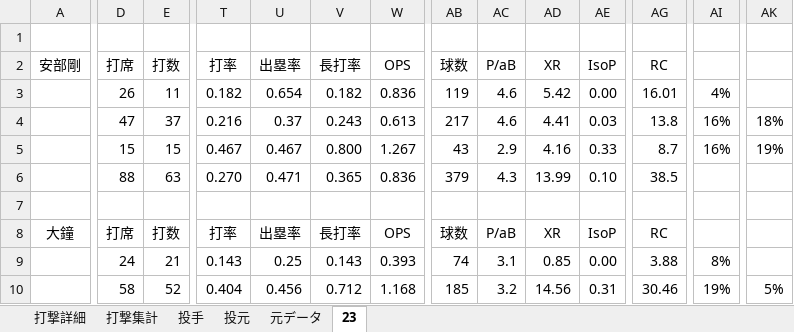
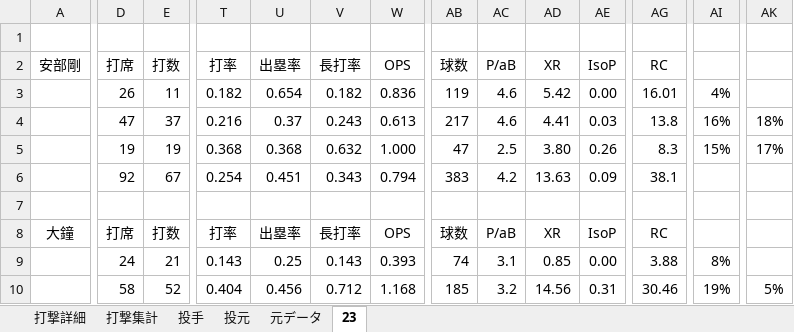
Before and after one commit to beta-zelkova/25, an Excel workbook: 成績表.xlsx, sheet 23, drawn as a sheet; only a part is shown, gaps mark what is left out; values as stored, in another font and other column widths than the file's, no borders; the diff covers the shown part only; the diff names each change by its address in the sheet, - before the commit and + after, or states it on an @@ line.

```diff
--- a/成績表.xlsx (sheet 23)
+++ b/成績表.xlsx (sheet 23)
-D5 (打席): 15
+D5 (打席): 19
-E5 (打数): 15
+E5 (打数): 19
-T5 (打率): 0.467
+T5 (打率): 0.368
-U5 (出塁率): 0.467
+U5 (出塁率): 0.368
-V5 (長打率): 0.800
+V5 (長打率): 0.632
-W5 (OPS): 1.267
+W5 (OPS): 1.000
-AB5 (球数): 43
+AB5 (球数): 47
-AC5 (P/aB): 2.9
+AC5 (P/aB): 2.5
-AD5 (XR): 4.16
+AD5 (XR): 3.80
-AE5 (IsoP): 0.33
+AE5 (IsoP): 0.26
-AG5 (RC): 8.7
+AG5 (RC): 8.3
-AI5: 16%
+AI5: 15%
-AK5: 19%
+AK5: 17%
-D6 (打席): 88
+D6 (打席): 92
-E6 (打数): 63
+E6 (打数): 67
-T6 (打率): 0.270
+T6 (打率): 0.254
-U6 (出塁率): 0.471
+U6 (出塁率): 0.451
-V6 (長打率): 0.365
+V6 (長打率): 0.343
-W6 (OPS): 0.836
+W6 (OPS): 0.794
-AB6 (球数): 379
+AB6 (球数): 383
-AC6 (P/aB): 4.3
+AC6 (P/aB): 4.2
-AD6 (XR): 13.99
+AD6 (XR): 13.63
-AE6 (IsoP): 0.10
+AE6 (IsoP): 0.09
-AG6 (RC): 38.5
+AG6 (RC): 38.1
```
Also changed, not shown: 23 edited cells elsewhere in this sheet, sheet 打撃詳細, sheet 打撃集計, sheet 元データ, sheet 投手, 18 other files.
